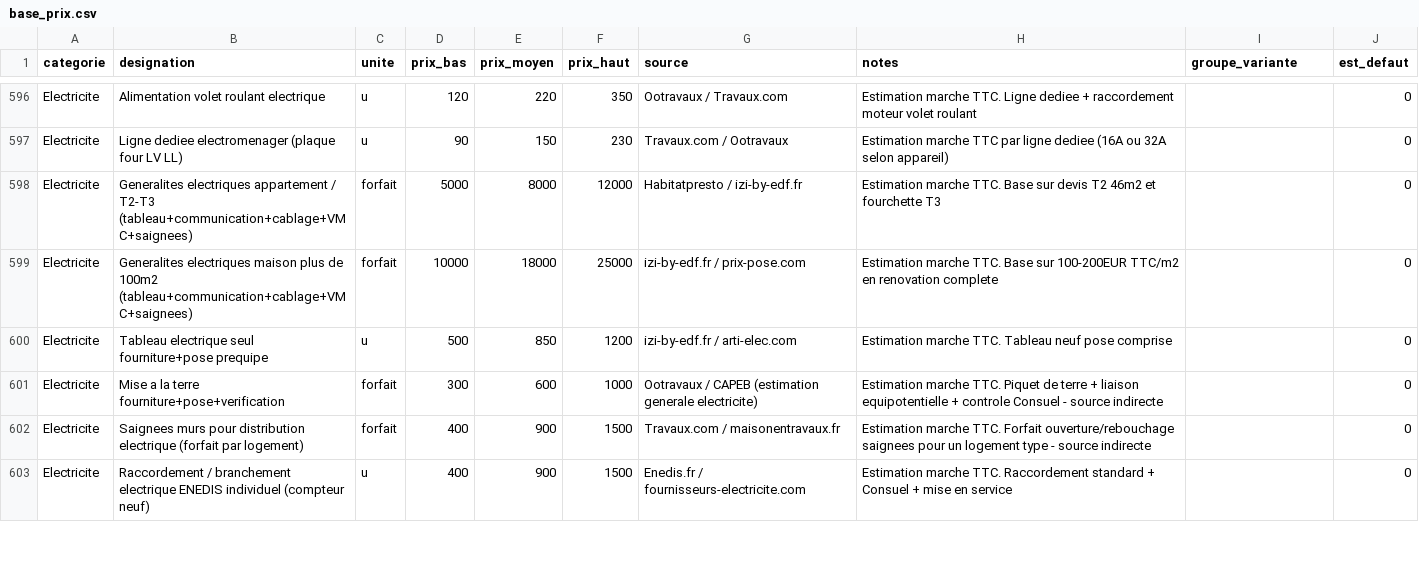
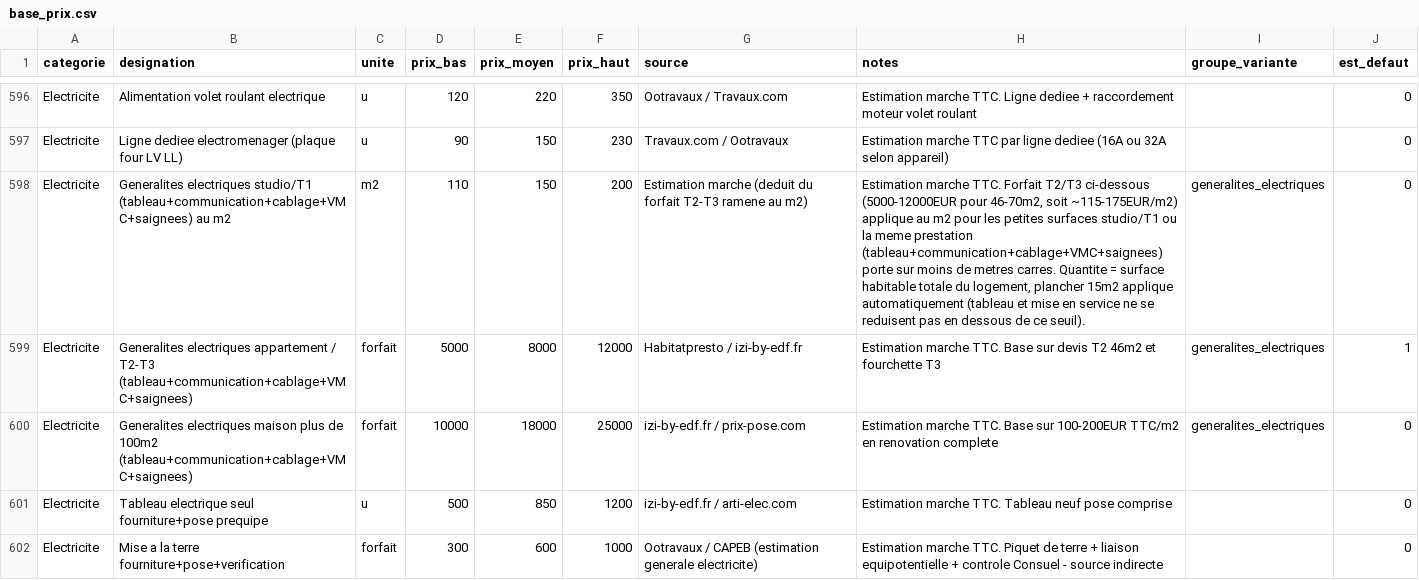
Before and after one commit to Rudy-Mzh/deka-partners-website, a CSV file: outils/chiffrage-travaux/base_prix.csv, drawn as a sheet; only a part is shown, gaps mark what is left out; the shorter side is filled out with more unchanged rows; addresses are those after the commit; the diff names each change by its address in the sheet, - before the commit and + after, or states it on an @@ line.

```diff
--- a/outils/chiffrage-travaux/base_prix.csv
+++ b/outils/chiffrage-travaux/base_prix.csv
+row 598: Electricite | Generalites electriques studio/T1 (tableau+communication+cablage+VMC+saignees) au m2 | m2 | 110 | 150 | 200 | Estimation marche (deduit du forfait T2-T3 ramene au m2) | Estimation marche TTC. Forfait T2/T3 ci-dessous (5000-12000EUR pour 46-70m2, soit ~115-175EUR/m2) applique au m2 pour les petites surfaces studio/T1 ou la meme prestation (tableau+communication+cablage+VMC+saignees) porte sur moins de metres carres. Quantite = surface habitable totale du logement, plancher 15m2 applique automatiquement (tableau et mise en service ne se reduisent pas en dessous de ce seuil). | generalites_electriques | 0
-I599:I600 (groupe_variante): (empty)
+I599:I600 (groupe_variante): generalites_electriques
-J599 (est_defaut): 0
+J599 (est_defaut): 1
```
Also changed, not shown: 2 other files.
